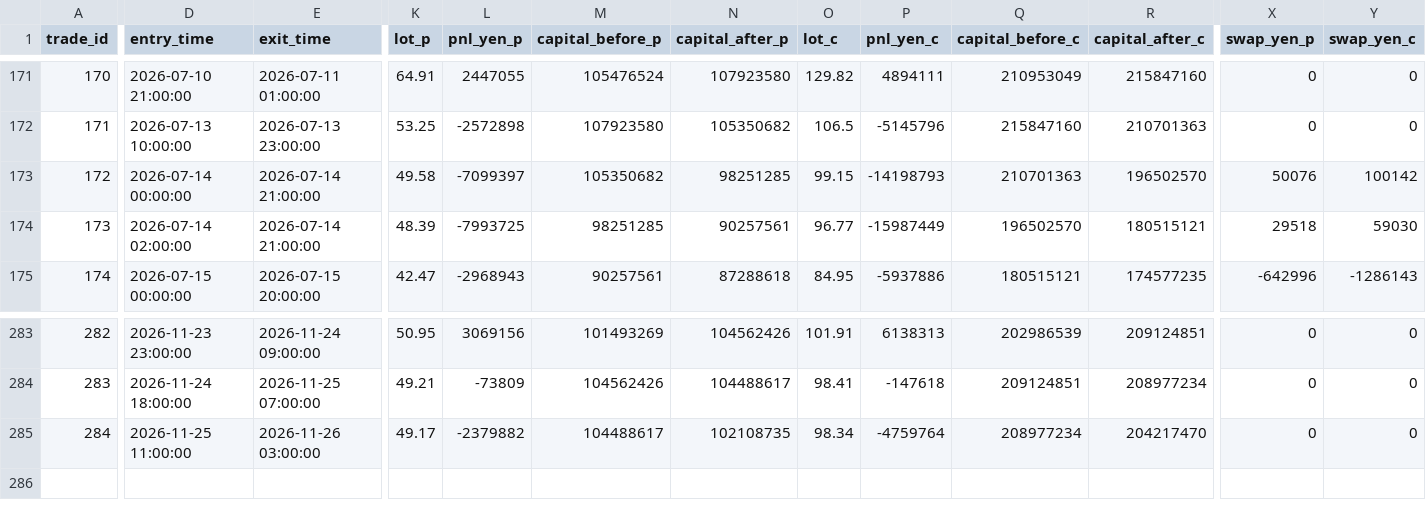
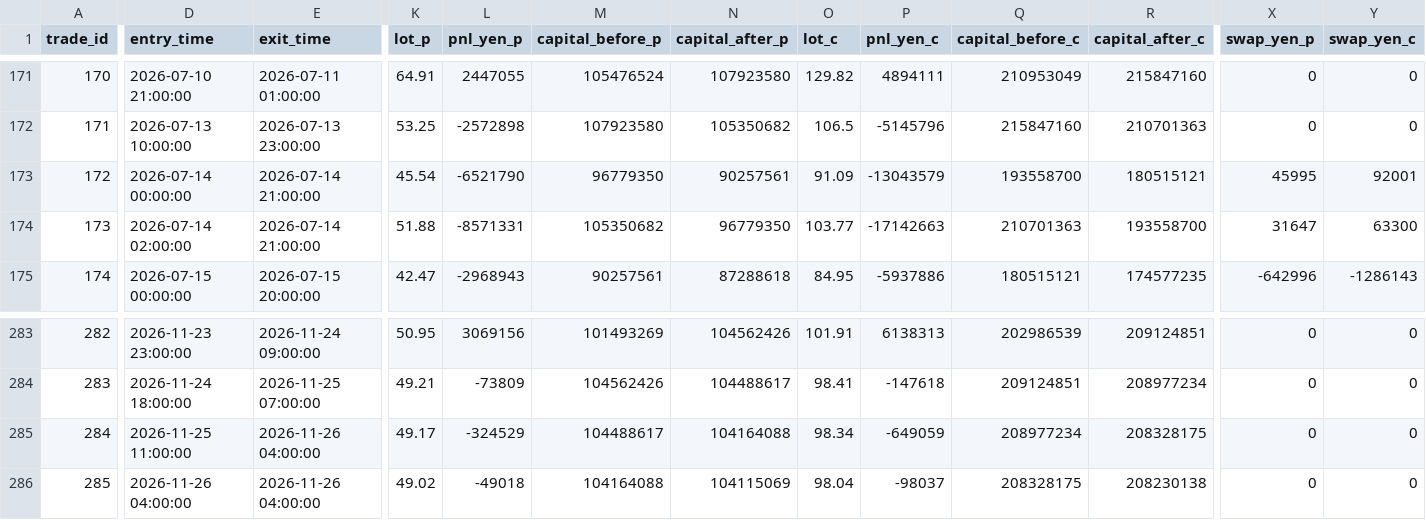
Before and after one commit to PJ-Baibain/pb-trade-log, a CSV file: trades.csv, drawn as a sheet; only a part is shown, gaps mark what is left out; rows hold the shown columns only; the diff covers the shown part only; the diff names each change by its address in the sheet, - before the commit and + after, or states it on an @@ line.

```diff
--- a/trades.csv
+++ b/trades.csv
-K173 (lot_p): 49.58
+K173 (lot_p): 45.54
-L173 (pnl_yen_p): -7099397
+L173 (pnl_yen_p): -6521790
-M173 (capital_before_p): 105350682
+M173 (capital_before_p): 96779350
-N173 (capital_after_p): 98251285
+N173 (capital_after_p): 90257561
-O173 (lot_c): 99.15
+O173 (lot_c): 91.09
-P173 (pnl_yen_c): -14198793
+P173 (pnl_yen_c): -13043579
-Q173 (capital_before_c): 210701363
+Q173 (capital_before_c): 193558700
-R173 (capital_after_c): 196502570
+R173 (capital_after_c): 180515121
-X173 (swap_yen_p): 50076
+X173 (swap_yen_p): 45995
-Y173 (swap_yen_c): 100142
+Y173 (swap_yen_c): 92001
-K174 (lot_p): 48.39
+K174 (lot_p): 51.88
-L174 (pnl_yen_p): -7993725
+L174 (pnl_yen_p): -8571331
-M174 (capital_before_p): 98251285
+M174 (capital_before_p): 105350682
-N174 (capital_after_p): 90257561
+N174 (capital_after_p): 96779350
-O174 (lot_c): 96.77
+O174 (lot_c): 103.77
-P174 (pnl_yen_c): -15987449
+P174 (pnl_yen_c): -17142663
-Q174 (capital_before_c): 196502570
+Q174 (capital_before_c): 210701363
-R174 (capital_after_c): 180515121
+R174 (capital_after_c): 193558700
-X174 (swap_yen_p): 29518
+X174 (swap_yen_p): 31647
-Y174 (swap_yen_c): 59030
+Y174 (swap_yen_c): 63300
-E285 (exit_time): 2026-11-26 03:00:00
+E285 (exit_time): 2026-11-26 04:00:00
-L285 (pnl_yen_p): -2379882
+L285 (pnl_yen_p): -324529
-N285 (capital_after_p): 102108735
+N285 (capital_after_p): 104164088
-P285 (pnl_yen_c): -4759764
+P285 (pnl_yen_c): -649059
-R285 (capital_after_c): 204217470
+R285 (capital_after_c): 208328175
+row 286: 285 | 2026-11-26 04:00:00 | 2026-11-26 04:00:00 | 49.02 | -49018 | 104164088 | 104115069 | 98.04 | -98037 | 208328175 | 208230138 | 0 | 0
```
Also changed, not shown: 56 edited cells elsewhere in this file, equity.csv, events.csv, 7 other files.
